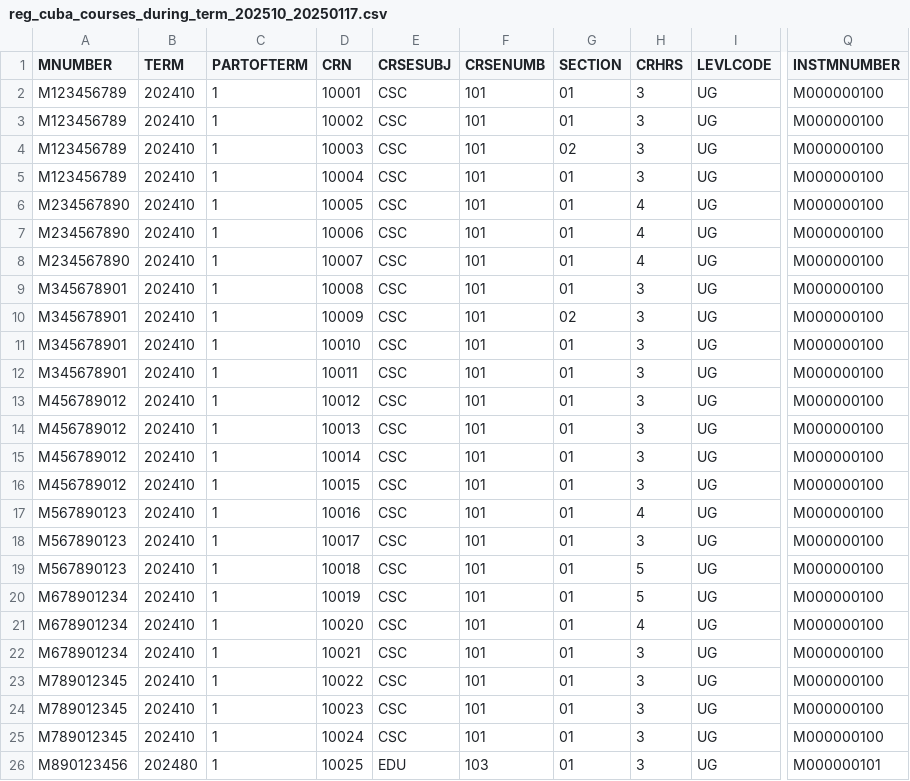
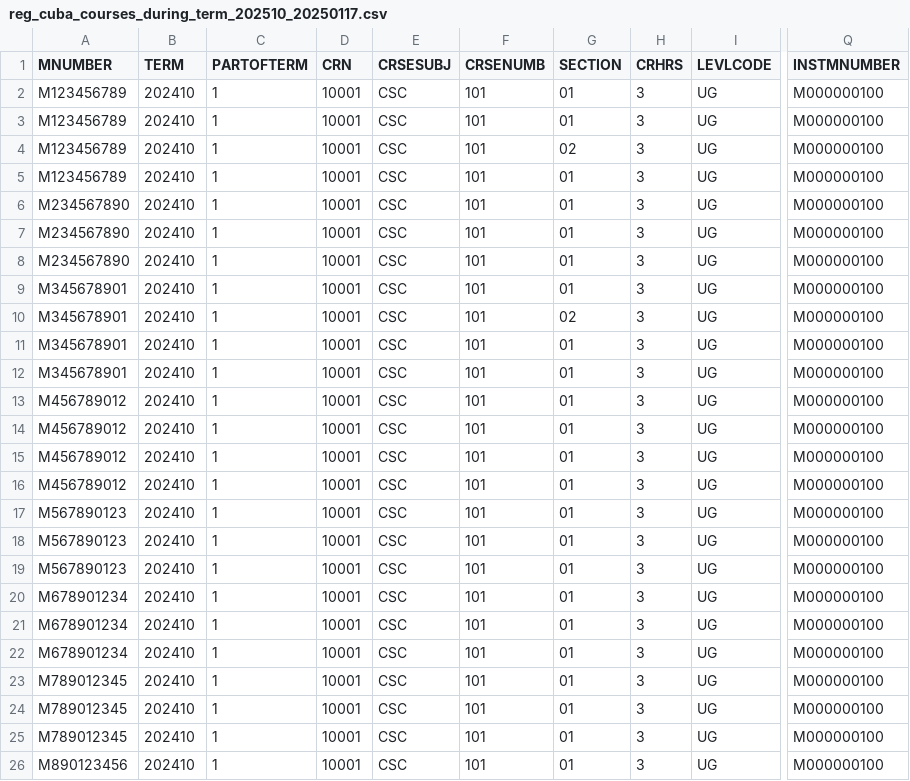
Before and after one commit to KalebGore28/CSC530-COBIS-Project, a CSV file: server/src/seed/data/csvs/prototype/reg_cuba_courses_during_term_202510_20250117.csv, drawn as a sheet; only a part is shown, gaps mark what is left out; the diff covers the shown part only; the diff names each change by its address in the sheet, - before the commit and + after, or states it on an @@ line.

```diff
--- a/server/src/seed/data/csvs/prototype/reg_cuba_courses_during_term_202510_20250117.csv
+++ b/server/src/seed/data/csvs/prototype/reg_cuba_courses_during_term_202510_20250117.csv
-D3 (CRN): 10002
+D3 (CRN): 10001
-D4 (CRN): 10003
+D4 (CRN): 10001
-D5 (CRN): 10004
+D5 (CRN): 10001
-D6 (CRN): 10005
+D6 (CRN): 10001
-H6:H8 (CRHRS): 4
+H6:H8 (CRHRS): 3
-D7 (CRN): 10006
+D7 (CRN): 10001
-D8 (CRN): 10007
+D8 (CRN): 10001
-D9 (CRN): 10008
+D9 (CRN): 10001
-D10 (CRN): 10009
+D10 (CRN): 10001
-D11 (CRN): 10010
+D11 (CRN): 10001
-D12 (CRN): 10011
+D12 (CRN): 10001
-D13 (CRN): 10012
+D13 (CRN): 10001
-D14 (CRN): 10013
+D14 (CRN): 10001
-D15 (CRN): 10014
+D15 (CRN): 10001
-D16 (CRN): 10015
+D16 (CRN): 10001
-D17 (CRN): 10016
+D17 (CRN): 10001
-H17 (CRHRS): 4
+H17 (CRHRS): 3
-D18 (CRN): 10017
+D18 (CRN): 10001
-D19 (CRN): 10018
+D19 (CRN): 10001
-H19:H20 (CRHRS): 5
+H19:H20 (CRHRS): 3
-D20 (CRN): 10019
+D20 (CRN): 10001
-D21 (CRN): 10020
+D21 (CRN): 10001
-H21 (CRHRS): 4
+H21 (CRHRS): 3
-D22 (CRN): 10021
+D22 (CRN): 10001
-D23 (CRN): 10022
+D23 (CRN): 10001
-D24 (CRN): 10023
+D24 (CRN): 10001
-D25 (CRN): 10024
+D25 (CRN): 10001
-B26 (TERM): 202480
+B26 (TERM): 202410
-D26 (CRN): 10025
+D26 (CRN): 10001
-E26 (CRSESUBJ): EDU
+E26 (CRSESUBJ): CSC
-F26 (CRSENUMB): 103
+F26 (CRSENUMB): 101
-Q26 (INSTMNUMBER): M000000101
+Q26 (INSTMNUMBER): M000000100
```
Also changed, not shown: 133 edited cells elsewhere in this file, 3 other files.
